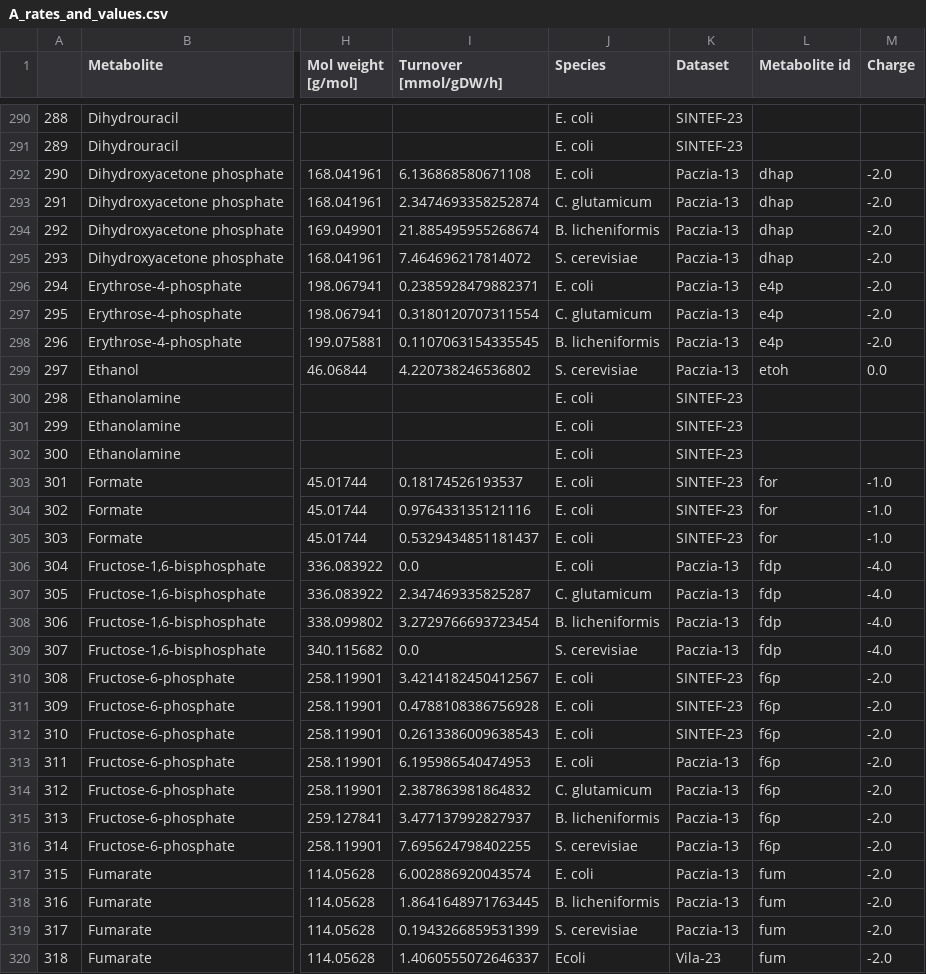
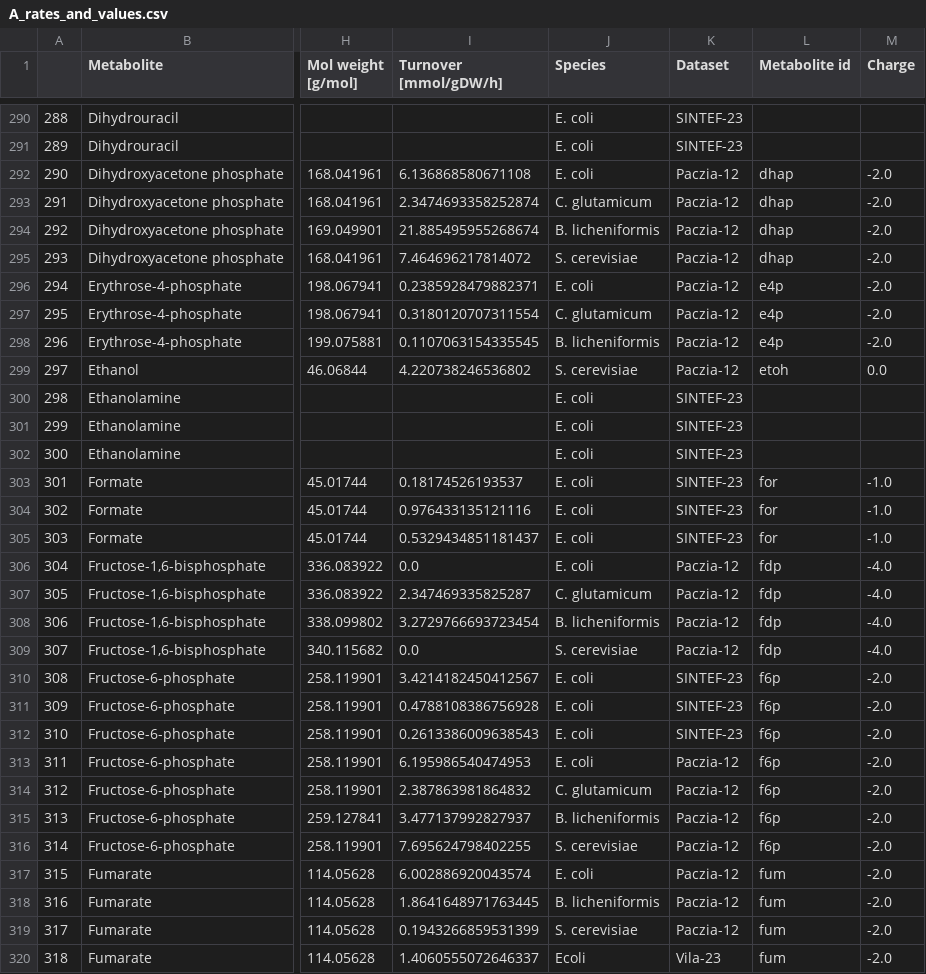
Before and after one commit to sulheim/metabolite-release, a CSV file: data/other/A_rates_and_values.csv, drawn as a sheet; only a part is shown, gaps mark what is left out; the diff covers the shown part only; the diff names each change by its address in the sheet, - before the commit and + after, or states it on an @@ line.

```diff
--- a/data/other/A_rates_and_values.csv
+++ b/data/other/A_rates_and_values.csv
-K292:K299 (Dataset): Paczia-13
+K292:K299 (Dataset): Paczia-12
-K306:K309 (Dataset): Paczia-13
+K306:K309 (Dataset): Paczia-12
-K313:K319 (Dataset): Paczia-13
+K313:K319 (Dataset): Paczia-12
```
Also changed, not shown: 109 edited cells elsewhere in this file, data/paczia_2012/paczia_12_rates_blicheniformis.csv, data/paczia_2012/paczia_12_rates_cglutamicum.csv, 14 other files.
